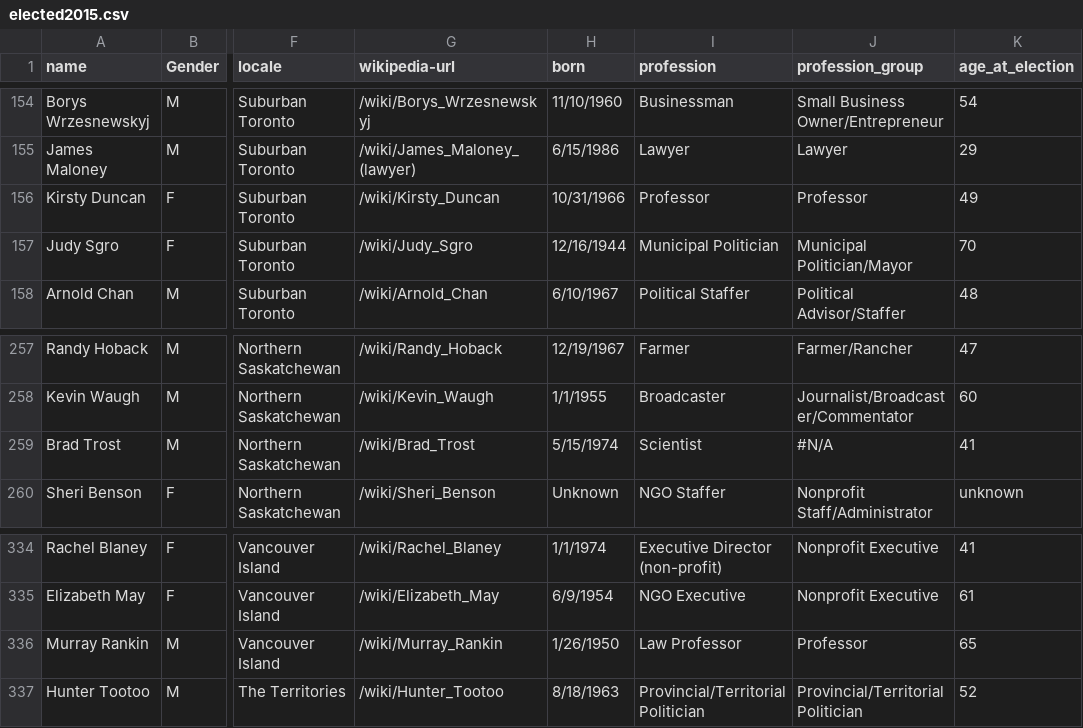
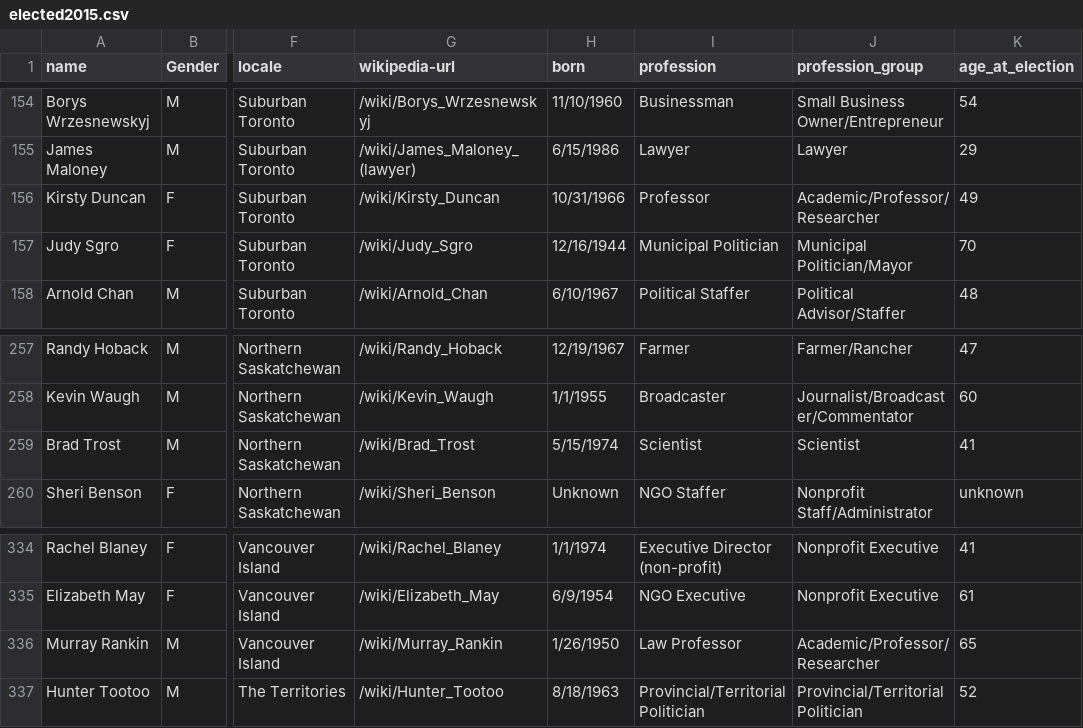
Before and after one commit to johnhaldeman/CanadaFederal2015Elected, a CSV file: elected2015.csv, drawn as a sheet; only a part is shown, gaps mark what is left out; the diff covers the shown part only; the diff names each change by its address in the sheet, - before the commit and + after, or states it on an @@ line.

Commit message:
Fix some discrepancies in occupation group

```diff
--- a/elected2015.csv
+++ b/elected2015.csv
-J156 (profession_group): Professor
+J156 (profession_group): Academic/Professor/Researcher
-J259 (profession_group): #N/A
+J259 (profession_group): Scientist
-J336 (profession_group): Professor
+J336 (profession_group): Academic/Professor/Researcher
```
Also changed, not shown: 7 edited cells elsewhere in this file.
